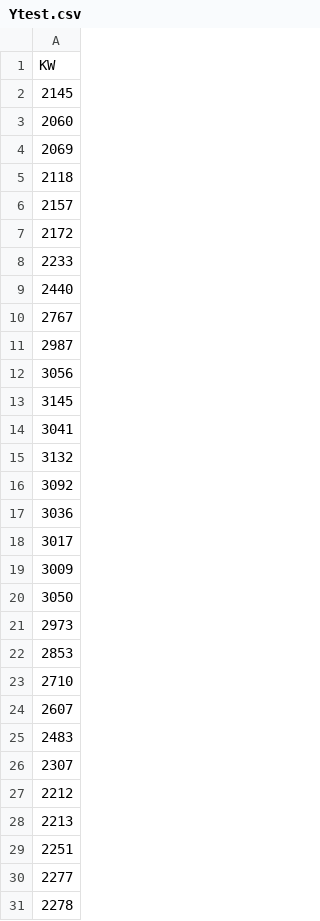
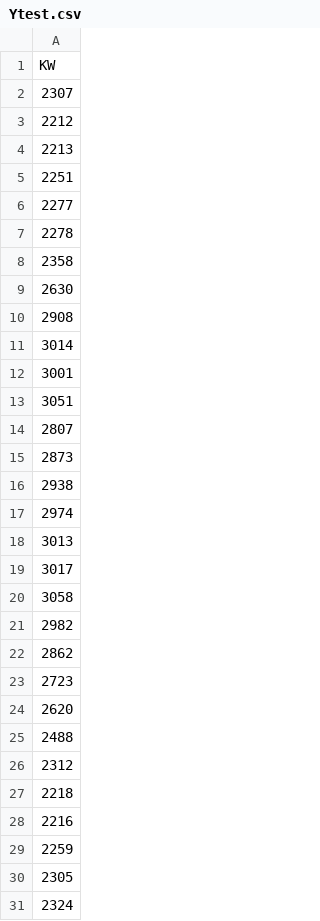
Before and after one commit to J1921604/Power-Demand-Forecast, a CSV file: AI/tomorrow/Ytest.csv, drawn as a sheet; only a part is shown; the shorter side is filled out with more unchanged rows; the diff covers the shown part only.

```diff
--- a/AI/tomorrow/Ytest.csv
+++ b/AI/tomorrow/Ytest.csv
@@ -1,26 +1,2 @@
 KW
-2145
-2060
-2069
-2118
-2157
-2172
-2233
-2440
-2767
-2987
-3056
-3145
-3041
-3132
-3092
-3036
-3017
-3009
-3050
-2973
-2853
-2710
-2607
-2483
 2307
```
Also changed, not shown: 21 added rows elsewhere in this file, AI/tomorrow/Keras/Keras_tomorrow.csv, AI/tomorrow/LightGBM/LightGBM_tomorrow.csv, 10 other files.
